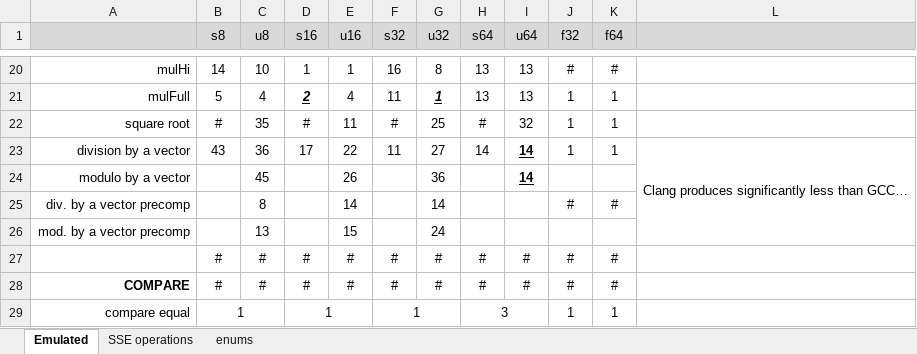
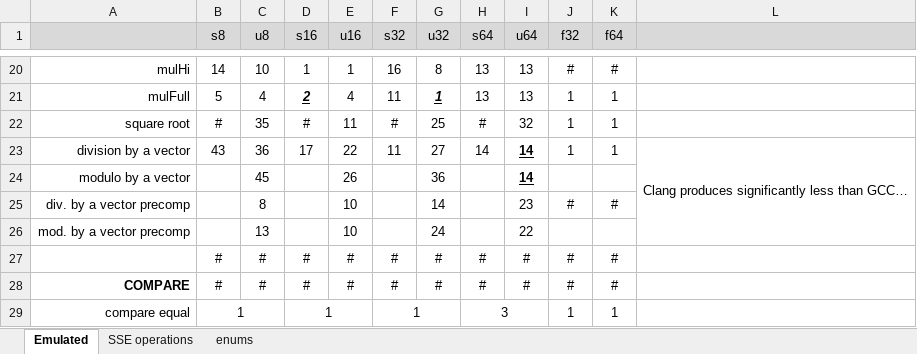
Before and after one commit to WalterKruger/SSE2-Complete, an Excel workbook: external/InstructionCost.xlsx, sheet Emulated, drawn as a sheet; only a part is shown, gaps mark what is left out; values as stored, in another font and other column widths than the file's, no borders; conditional formats not drawn; the diff names each change by its address in the sheet, - before the commit and + after, or states it on an @@ line.

Commit message:
64-bit precomputed div/mod
- Added unsigned 64-bit precomputed division/modulo functions (using same method as u16)
- Updated benchmark/instructionCost to include these new functions

```diff
--- a/external/InstructionCost.xlsx (sheet Emulated)
+++ b/external/InstructionCost.xlsx (sheet Emulated)
-E25 (u16): 14
+E25 (u16): 10
-I25 (u64): (empty)
+I25 (u64): 23
-E26 (u16): 15
+E26 (u16): 10
-I26 (u64): (empty)
+I26 (u64): 22
```
Also changed, not shown: 3 other files.
